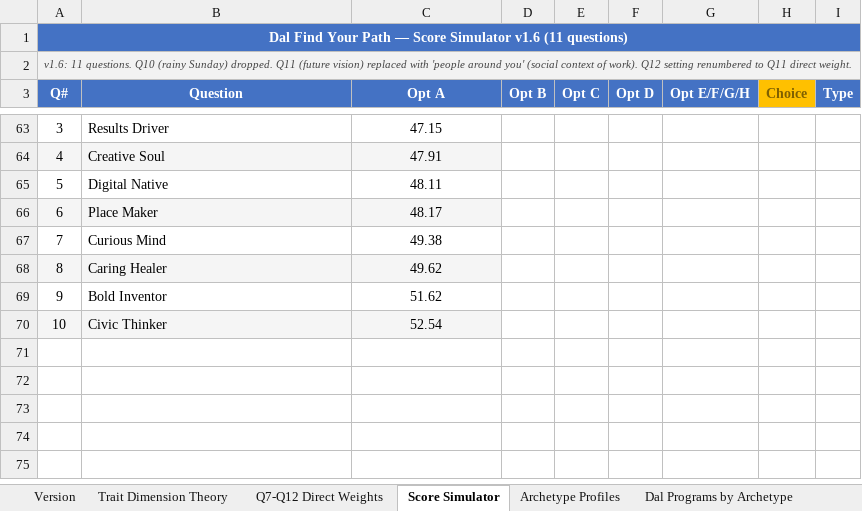
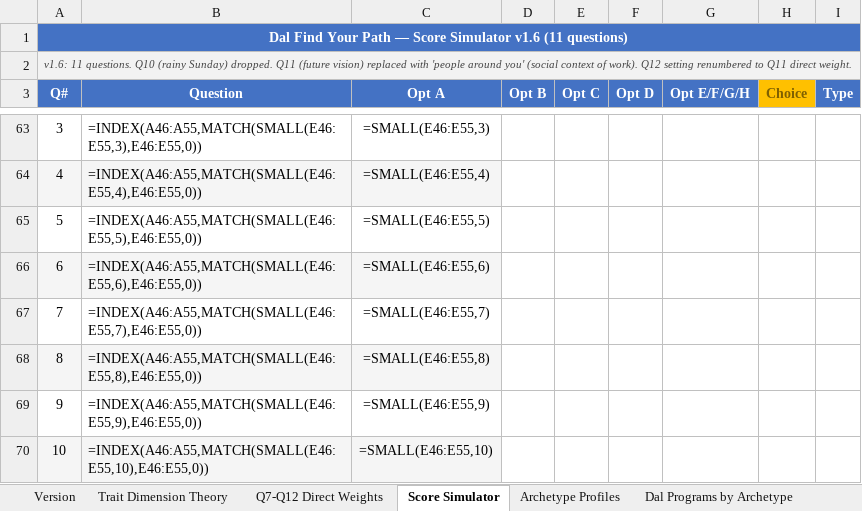
Before and after one commit to matthebb/QuizPilot, an Excel workbook: dal_quiz_logic.xlsx, sheet Score Simulator, drawn as a sheet; only a part is shown, gaps mark what is left out; values as stored, in another font and other column widths than the file's, no borders; formulas without a stored value are shown as written; the diff covers the shown part only; the diff names each change by its address in the sheet, - before the commit and + after, or states it on an @@ line.

```diff
--- a/dal_quiz_logic.xlsx (sheet Score Simulator)
+++ b/dal_quiz_logic.xlsx (sheet Score Simulator)
-B63 (Question): Results Driver
+B63 (Question): =INDEX(A46:A55,MATCH(SMALL(E46:E55,3),E46:E55,0))
-C63 (Opt A): 47.15
+C63 (Opt A): =SMALL(E46:E55,3)
-B64 (Question): Creative Soul
+B64 (Question): =INDEX(A46:A55,MATCH(SMALL(E46:E55,4),E46:E55,0))
-C64 (Opt A): 47.91
+C64 (Opt A): =SMALL(E46:E55,4)
-B65 (Question): Digital Native
+B65 (Question): =INDEX(A46:A55,MATCH(SMALL(E46:E55,5),E46:E55,0))
-C65 (Opt A): 48.11
+C65 (Opt A): =SMALL(E46:E55,5)
-B66 (Question): Place Maker
+B66 (Question): =INDEX(A46:A55,MATCH(SMALL(E46:E55,6),E46:E55,0))
-C66 (Opt A): 48.17
+C66 (Opt A): =SMALL(E46:E55,6)
-B67 (Question): Curious Mind
+B67 (Question): =INDEX(A46:A55,MATCH(SMALL(E46:E55,7),E46:E55,0))
-C67 (Opt A): 49.38
+C67 (Opt A): =SMALL(E46:E55,7)
-B68 (Question): Caring Healer
+B68 (Question): =INDEX(A46:A55,MATCH(SMALL(E46:E55,8),E46:E55,0))
-C68 (Opt A): 49.62
+C68 (Opt A): =SMALL(E46:E55,8)
-B69 (Question): Bold Inventor
+B69 (Question): =INDEX(A46:A55,MATCH(SMALL(E46:E55,9),E46:E55,0))
-C69 (Opt A): 51.62
+C69 (Opt A): =SMALL(E46:E55,9)
-B70 (Question): Civic Thinker
+B70 (Question): =INDEX(A46:A55,MATCH(SMALL(E46:E55,10),E46:E55,0))
-C70 (Opt A): 52.54
+C70 (Opt A): =SMALL(E46:E55,10)
```
Also changed, not shown: 18 added rows, 18 removed rows and 36 edited cells elsewhere in this sheet, hidden cells, 1 other file.
